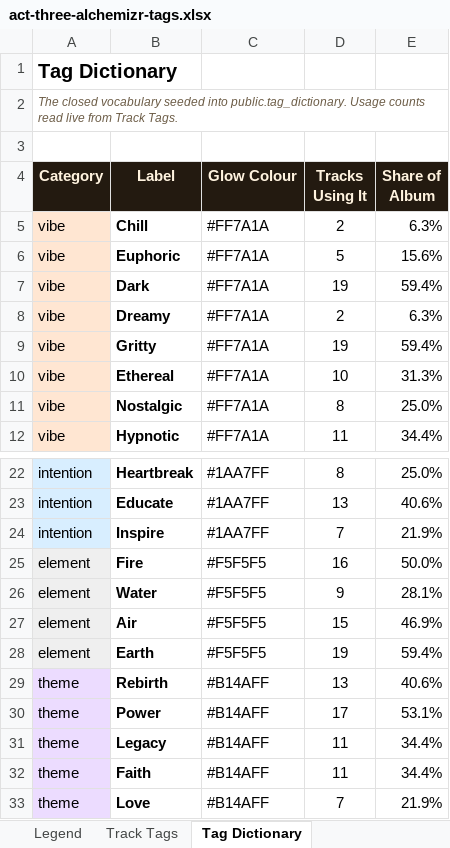
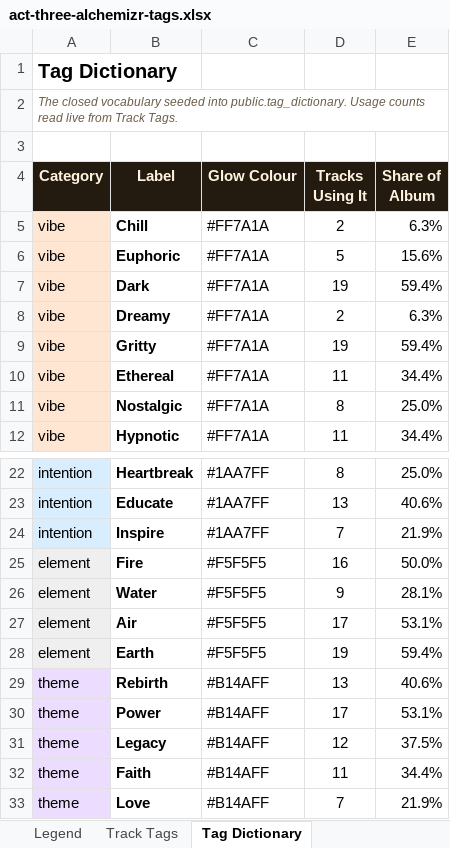
Before and after one commit to matrixmediamoguls-projects/FINALCKP, an Excel workbook: docs/act-three-alchemizr-tags.xlsx, sheet Tag Dictionary, drawn as a sheet; only a part is shown, gaps mark what is left out; values as stored, in another font and other column widths than the file's, no borders; the diff names each change by its address in the sheet, - before the commit and + after, or states it on an @@ line.

```diff
--- a/docs/act-three-alchemizr-tags.xlsx (sheet Tag Dictionary)
+++ b/docs/act-three-alchemizr-tags.xlsx (sheet Tag Dictionary)
-D10 (Tracks Using It): 10
+D10 (Tracks Using It): 11
-E10 (Share of Album): 31.3%
+E10 (Share of Album): 34.4%
-D27 (Tracks Using It): 15
+D27 (Tracks Using It): 17
-E27 (Share of Album): 46.9%
+E27 (Share of Album): 53.1%
-D31 (Tracks Using It): 11
+D31 (Tracks Using It): 12
-E31 (Share of Album): 34.4%
+E31 (Share of Album): 37.5%
```
Also changed, not shown: sheet Track Tags, sheet Coverage QA, sheet Legend, 1 other file.
